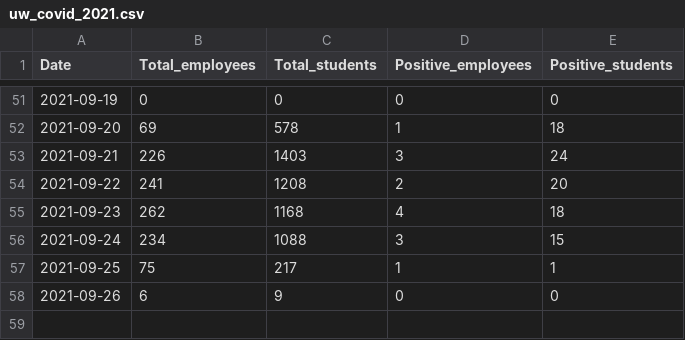
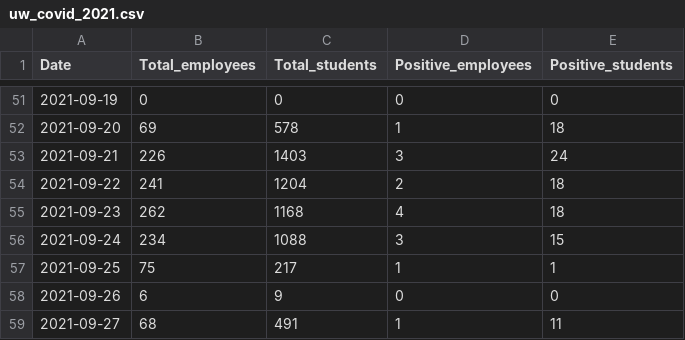
Before and after one commit to kbroman/UWCovid2021, a CSV file: uw_covid_2021.csv, drawn as a sheet; only a part is shown, gaps mark what is left out.

Commit message:
Add data for 2021-09-27; correction on 2021-09-22

```diff
--- a/uw_covid_2021.csv
+++ b/uw_covid_2021.csv
@@ -53,3 +53,3 @@ Date,Total_employees,Total_students,Positive_employees,Positive_students
 2021-09-21,226,1403,3,24
-2021-09-22,241,1208,2,20
+2021-09-22,241,1204,2,18
 2021-09-23,262,1168,4,18
@@ -58 +58,2 @@ Date,Total_employees,Total_students,Positive_employees,Positive_students
 2021-09-26,6,9,0,0
+2021-09-27,68,491,1,11
```
Also changed, not shown: 1 other file.
